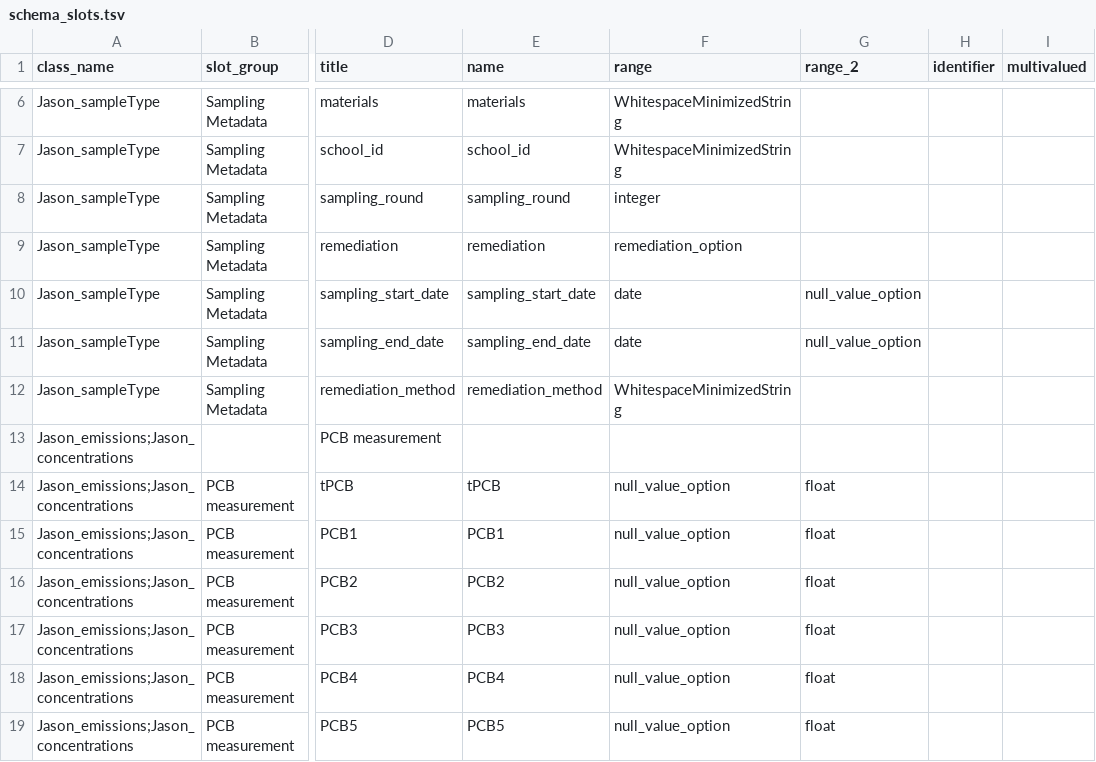
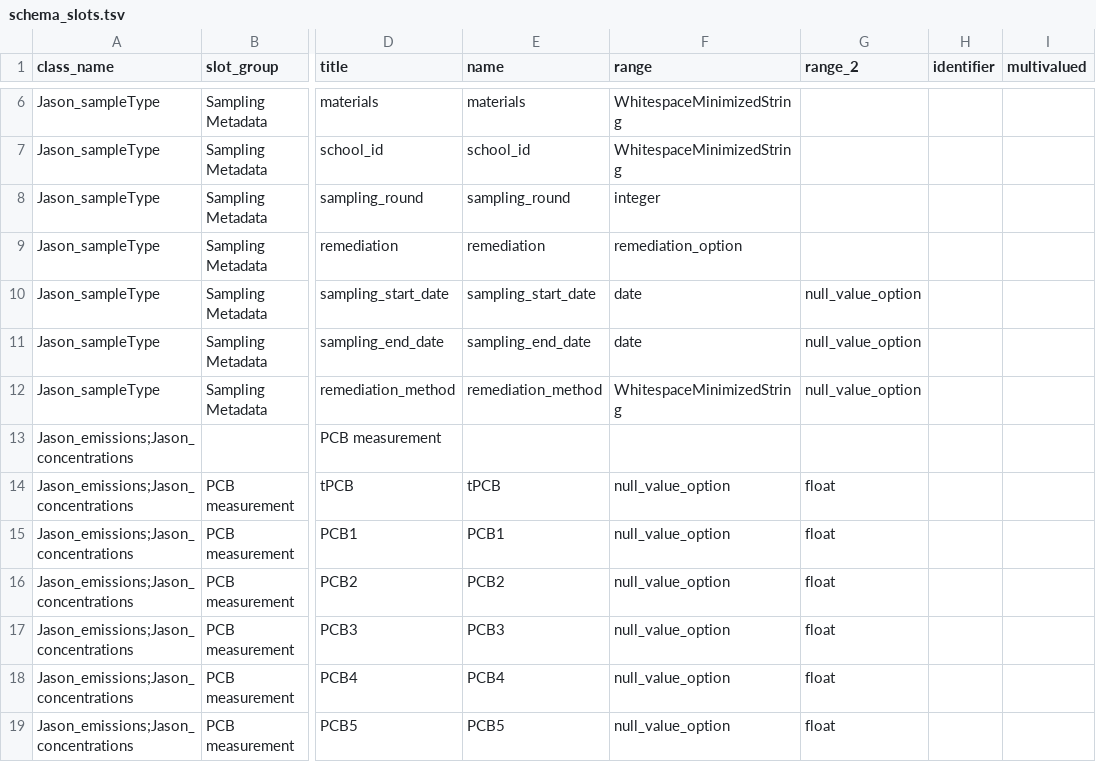
Before and after one commit to ISRP-DMAC/DataHarmonizerDevelop, a TSV file: web/templates/Project3/schema_slots.tsv, drawn as a sheet; only a part is shown, gaps mark what is left out; the diff names each change by its address in the sheet, - before the commit and + after, or states it on an @@ line.

Commit message:
Update Project5 & 3

```diff
--- a/web/templates/Project3/schema_slots.tsv
+++ b/web/templates/Project3/schema_slots.tsv
-G12 (range_2): (empty)
+G12 (range_2): null_value_option
```
Also changed, not shown: 3 other files.
